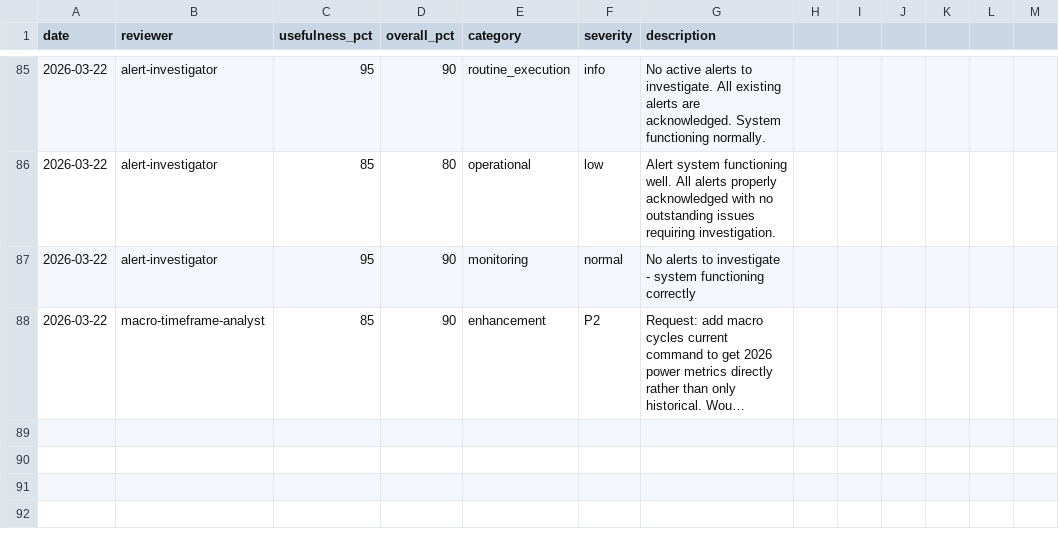
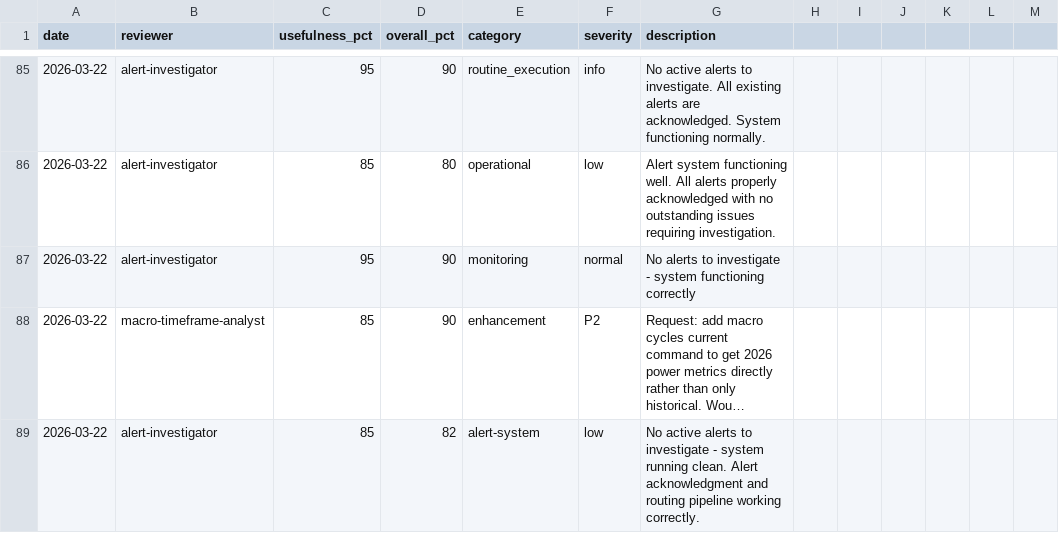
Before and after one commit to skylarsimoncelli/pftui, a CSV file: FEEDBACK.csv, drawn as a sheet; only a part is shown, gaps mark what is left out; long unchanged cells end in …; the diff names each change by its address in the sheet, - before the commit and + after, or states it on an @@ line.

Commit message:
feedback: alert-investigator

```diff
--- a/FEEDBACK.csv
+++ b/FEEDBACK.csv
+row 89: 2026-03-22 | alert-investigator | 85 | 82 | alert-system | low | No active alerts to investigate - system running clean. Alert acknowledgment and routing pipeline working correctly.
```
